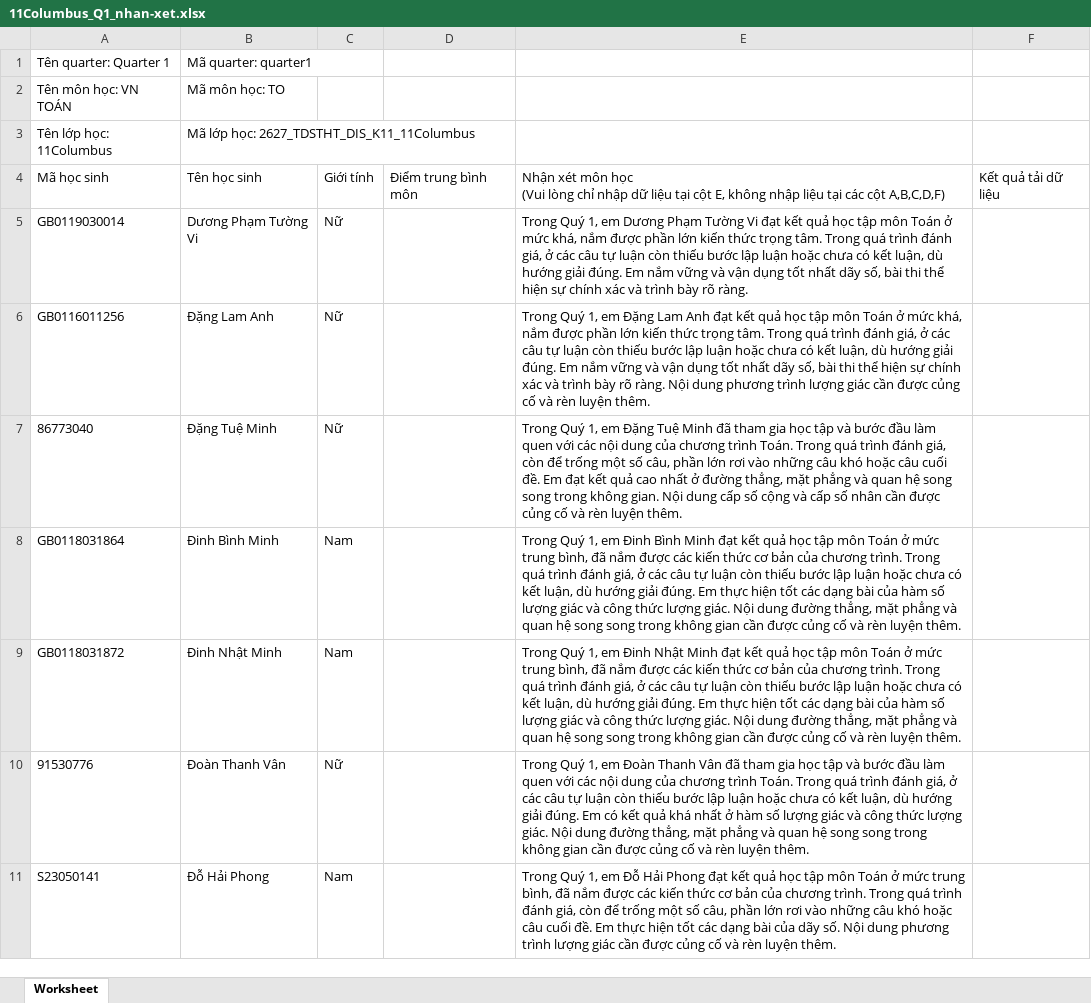
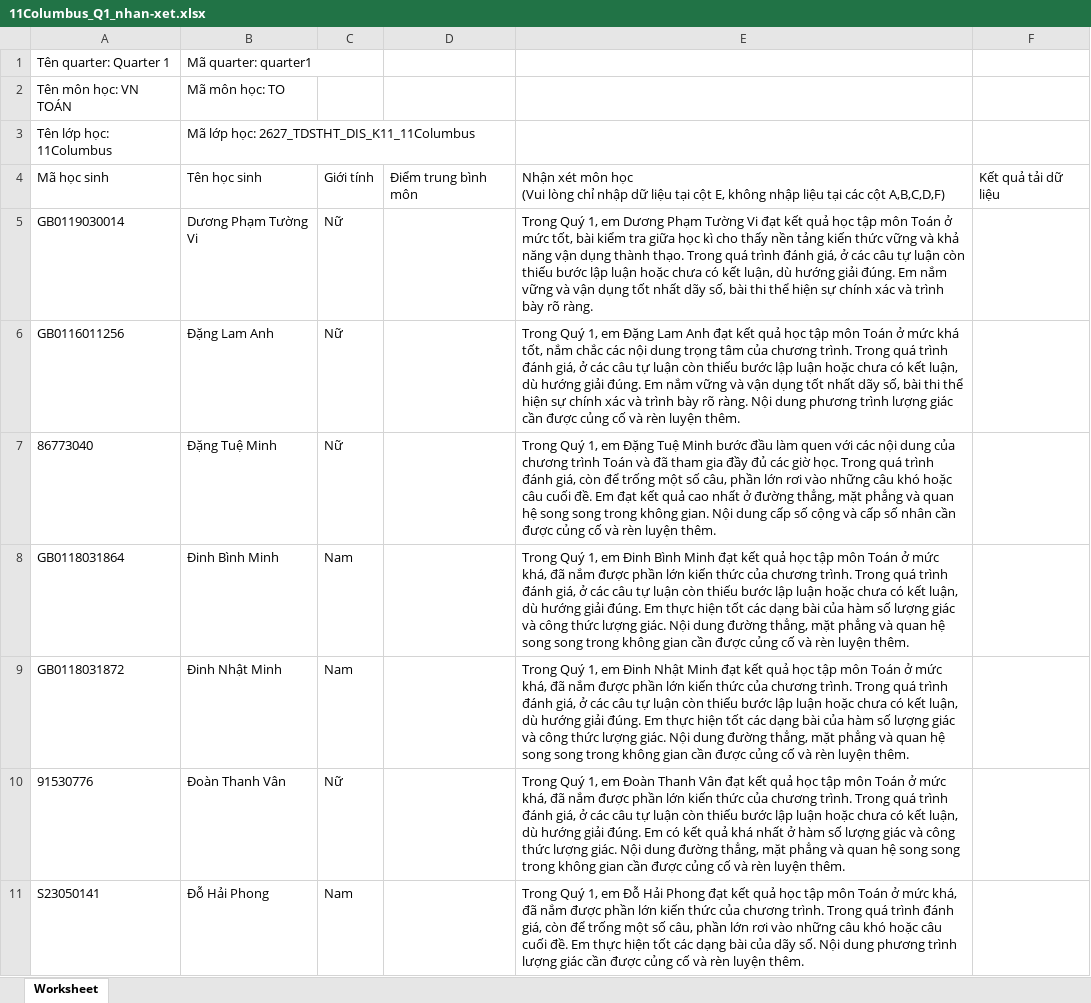
Before and after one commit to congapro60-dev/soangiaoan, an Excel workbook: docs/qa/11Columbus_Q1_nhan-xet.xlsx, sheet Worksheet, drawn as a sheet; only a part is shown; values as stored, in another font and other column widths than the file's, no borders; the diff covers the shown part only; the diff names each change by its address in the sheet, - before the commit and + after, or states it on an @@ line.

Commit message:
feat(qa): xep loai nhan xet theo diem thi giua HKI, doi trung binh thanh co ban

```diff
--- a/docs/qa/11Columbus_Q1_nhan-xet.xlsx (sheet Worksheet)
+++ b/docs/qa/11Columbus_Q1_nhan-xet.xlsx (sheet Worksheet)
-E5: …ở mức khá, nắm được phần lớn kiến thức trọng tâm. Trong quá…
+E5: …ở mức tốt, bài kiểm tra giữa học kì cho thấy nền tảng kiến thức vững và khả năng vận dụng thành thạo. Trong quá…
-E6: …ở mức khá, nắm được phần lớn kiến thức trọng tâm. Trong quá…
+E6: …ở mức khá tốt, nắm chắc các nội dung trọng tâm của chương trình. Trong quá…
-E7: …Tuệ Minh đã tham gia học tập và bước đầu làm quen với các nội dung của chương trình Toán. Trong quá…
+E7: …Tuệ Minh bước đầu làm quen với các nội dung của chương trình Toán và đã tham gia đầy đủ các giờ học. Trong quá…
-E8: …ở mức trung bình, đã nắm được các kiến thức cơ bản của chương…
+E8: …ở mức khá, đã nắm được phần lớn kiến thức của chương…
-E9: …ở mức trung bình, đã nắm được các kiến thức cơ bản của chương…
+E9: …ở mức khá, đã nắm được phần lớn kiến thức của chương…
-E10: …Thanh Vân đã tham gia học tập và bước đầu làm quen với các nội dung của chương trình Toán. Trong quá…
+E10: …Thanh Vân đạt kết quả học tập môn Toán ở mức khá, đã nắm được phần lớn kiến thức của chương trình. Trong quá…
-E11: …ở mức trung bình, đã nắm được các kiến thức cơ bản của chương…
+E11: …ở mức khá, đã nắm được phần lớn kiến thức của chương…
```
Also changed, not shown: 19 edited cells elsewhere in this sheet, docs/qa/10Olinda_Q1_nhan-xet.xlsx, docs/qa/12LoTrinh1_Q1_nhan-xet.xlsx, 5 other files.
